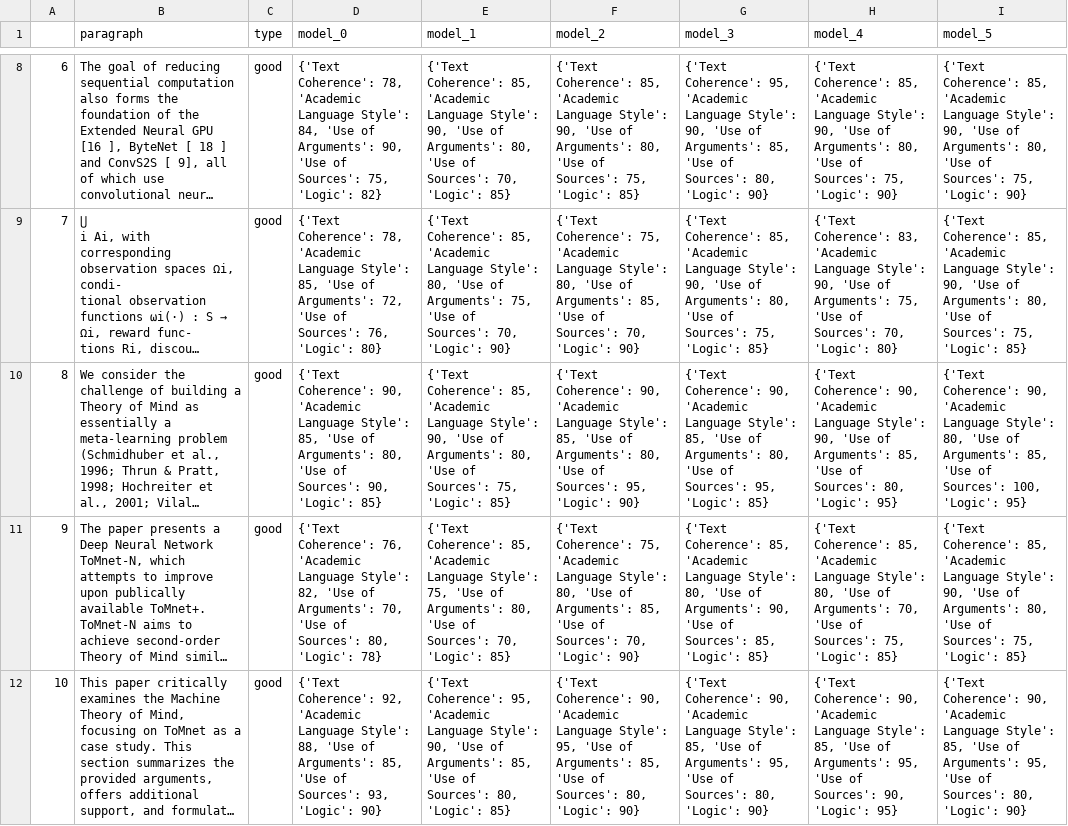
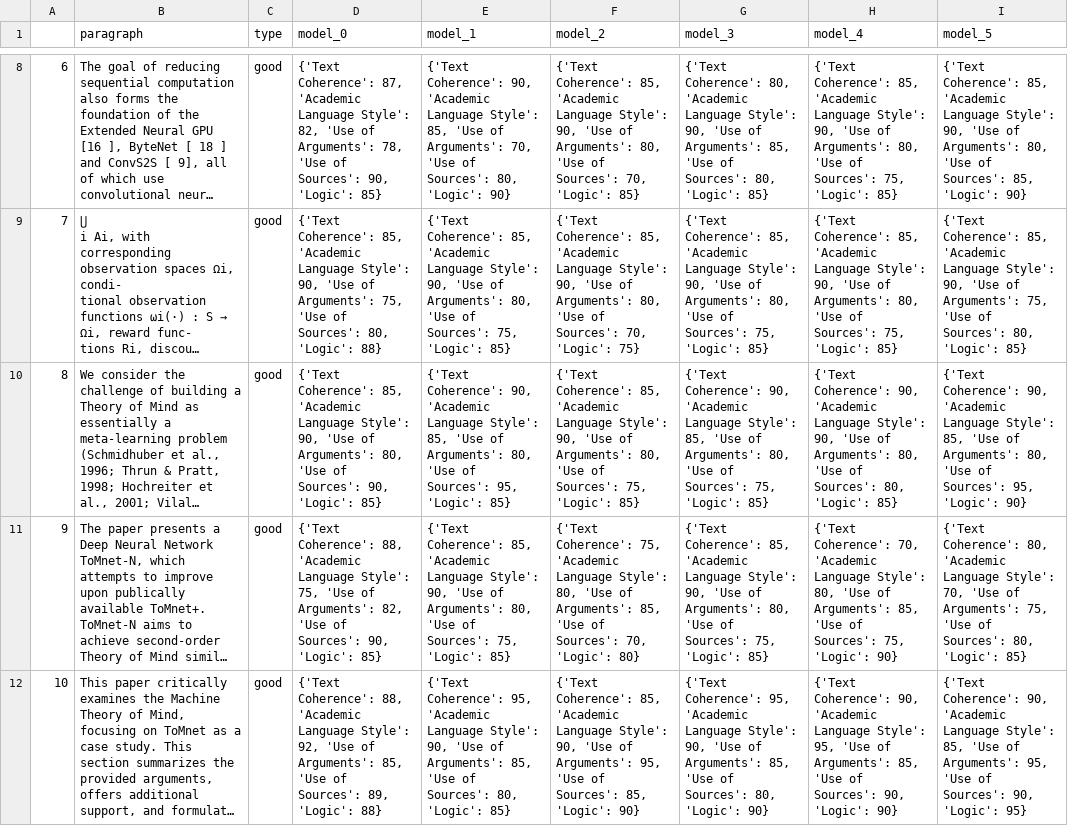
Before and after one commit to Nik-Kras/Academic_GPT, a CSV file: paragraph_evaluation/data/DatasetAllPrompts.csv, drawn as a sheet; only a part is shown, gaps mark what is left out; long unchanged cells end in …; the diff covers the shown part only; the diff names each change by its address in the sheet, - before the commit and + after, or states it on an @@ line.

```diff
--- a/paragraph_evaluation/data/DatasetAllPrompts.csv
+++ b/paragraph_evaluation/data/DatasetAllPrompts.csv
-D8 (model_0): {'Text Coherence': 78, 'Academic Language Style': 84, 'Use of Arguments': 90, 'Use of Sources': 75, 'Logic': 82}
+D8 (model_0): {'Text Coherence': 87, 'Academic Language Style': 82, 'Use of Arguments': 78, 'Use of Sources': 90, 'Logic': 85}
-E8 (model_1): {'Text Coherence': 85, 'Academic Language Style': 90, 'Use of Arguments': 80, 'Use of Sources': 70, 'Logic': 85}
+E8 (model_1): {'Text Coherence': 90, 'Academic Language Style': 85, 'Use of Arguments': 70, 'Use of Sources': 80, 'Logic': 90}
-F8 (model_2): …of Sources': 75, 'Logic': 85}
+F8 (model_2): …of Sources': 70, 'Logic': 85}
-G8 (model_3): {'Text Coherence': 95, 'Academic Language Style': 90, 'Use of Arguments': 85, 'Use of Sources': 80, 'Logic': 90}
+G8 (model_3): {'Text Coherence': 80, 'Academic Language Style': 90, 'Use of Arguments': 85, 'Use of Sources': 80, 'Logic': 85}
-H8 (model_4): …75, 'Logic': 90}
+H8 (model_4): …75, 'Logic': 85}
-I8 (model_5): …of Sources': 75, 'Logic': 90}
+I8 (model_5): …of Sources': 85, 'Logic': 90}
-D9 (model_0): {'Text Coherence': 78, 'Academic Language Style': 85, 'Use of Arguments': 72, 'Use of Sources': 76, 'Logic': 80}
+D9 (model_0): {'Text Coherence': 85, 'Academic Language Style': 90, 'Use of Arguments': 75, 'Use of Sources': 80, 'Logic': 88}
-E9 (model_1): …Language Style': 80, 'Use of Arguments': 75, 'Use of Sources': 70, 'Logic': 90}
+E9 (model_1): …Language Style': 90, 'Use of Arguments': 80, 'Use of Sources': 75, 'Logic': 85}
-F9 (model_2): {'Text Coherence': 75, 'Academic Language Style': 80, 'Use of Arguments': 85, 'Use of Sources': 70, 'Logic': 90}
+F9 (model_2): {'Text Coherence': 85, 'Academic Language Style': 90, 'Use of Arguments': 80, 'Use of Sources': 70, 'Logic': 75}
-H9 (model_4): {'Text Coherence': 83, 'Academic Language Style': 90, 'Use of Arguments': 75, 'Use of Sources': 70, 'Logic': 80}
+H9 (model_4): {'Text Coherence': 85, 'Academic Language Style': 90, 'Use of Arguments': 80, 'Use of Sources': 75, 'Logic': 85}
-I9 (model_5): …of Arguments': 80, 'Use of Sources': 75, 'Logic': 85}
+I9 (model_5): …of Arguments': 75, 'Use of Sources': 80, 'Logic': 85}
-D10 (model_0): {'Text Coherence': 90, 'Academic Language Style': 85, 'Use of…
+D10 (model_0): {'Text Coherence': 85, 'Academic Language Style': 90, 'Use of…
-E10 (model_1): {'Text Coherence': 85, 'Academic Language Style': 90, 'Use of Arguments': 80, 'Use of Sources': 75, 'Logic': 85}
+E10 (model_1): {'Text Coherence': 90, 'Academic Language Style': 85, 'Use of Arguments': 80, 'Use of Sources': 95, 'Logic': 85}
-F10 (model_2): {'Text Coherence': 90, 'Academic Language Style': 85, 'Use of Arguments': 80, 'Use of Sources': 95, 'Logic': 90}
+F10 (model_2): {'Text Coherence': 85, 'Academic Language Style': 90, 'Use of Arguments': 80, 'Use of Sources': 75, 'Logic': 85}
-G10 (model_3): …of Sources': 95, 'Logic': 85}
+G10 (model_3): …of Sources': 75, 'Logic': 85}
-H10 (model_4): …of Arguments': 85, 'Use of Sources': 80, 'Logic': 95}
+H10 (model_4): …of Arguments': 80, 'Use of Sources': 80, 'Logic': 85}
-I10 (model_5): …Language Style': 80, 'Use of Arguments': 85, 'Use of Sources': 100, 'Logic': 95}
+I10 (model_5): …Language Style': 85, 'Use of Arguments': 80, 'Use of Sources': 95, 'Logic': 90}
-D11 (model_0): {'Text Coherence': 76, 'Academic Language Style': 82, 'Use of Arguments': 70, 'Use of Sources': 80, 'Logic': 78}
+D11 (model_0): {'Text Coherence': 88, 'Academic Language Style': 75, 'Use of Arguments': 82, 'Use of Sources': 90, 'Logic': 85}
-E11 (model_1): …Language Style': 75, 'Use of Arguments': 80, 'Use of Sources': 70, 'Logic': 85}
+E11 (model_1): …Language Style': 90, 'Use of Arguments': 80, 'Use of Sources': 75, 'Logic': 85}
-F11 (model_2): …70, 'Logic': 90}
+F11 (model_2): …70, 'Logic': 80}
-G11 (model_3): …Language Style': 80, 'Use of Arguments': 90, 'Use of Sources': 85, 'Logic': 85}
+G11 (model_3): …Language Style': 90, 'Use of Arguments': 80, 'Use of Sources': 75, 'Logic': 85}
-H11 (model_4): {'Text Coherence': 85, 'Academic Language Style': 80, 'Use of Arguments': 70, 'Use of Sources': 75, 'Logic': 85}
+H11 (model_4): {'Text Coherence': 70, 'Academic Language Style': 80, 'Use of Arguments': 85, 'Use of Sources': 75, 'Logic': 90}
-I11 (model_5): {'Text Coherence': 85, 'Academic Language Style': 90, 'Use of Arguments': 80, 'Use of Sources': 75, 'Logic': 85}
+I11 (model_5): {'Text Coherence': 80, 'Academic Language Style': 70, 'Use of Arguments': 75, 'Use of Sources': 80, 'Logic': 85}
-D12 (model_0): {'Text Coherence': 92, 'Academic Language Style': 88, 'Use of Arguments': 85, 'Use of Sources': 93, 'Logic': 90}
+D12 (model_0): {'Text Coherence': 88, 'Academic Language Style': 92, 'Use of Arguments': 85, 'Use of Sources': 89, 'Logic': 88}
-F12 (model_2): {'Text Coherence': 90, 'Academic Language Style': 95, 'Use of Arguments': 85, 'Use of Sources': 80, 'Logic': 90}
+F12 (model_2): {'Text Coherence': 85, 'Academic Language Style': 90, 'Use of Arguments': 95, 'Use of Sources': 85, 'Logic': 90}
-G12 (model_3): {'Text Coherence': 90, 'Academic Language Style': 85, 'Use of Arguments': 95, 'Use of…
+G12 (model_3): {'Text Coherence': 95, 'Academic Language Style': 90, 'Use of Arguments': 85, 'Use of…
-H12 (model_4): …Language Style': 85, 'Use of Arguments': 95, 'Use of Sources': 90, 'Logic': 95}
+H12 (model_4): …Language Style': 95, 'Use of Arguments': 85, 'Use of Sources': 90, 'Logic': 90}
-I12 (model_5): …of Sources': 80, 'Logic': 90}
+I12 (model_5): …of Sources': 90, 'Logic': 95}
```
Also changed, not shown: 31 edited cells elsewhere in this file, paragraph_evaluation/data/DatasetAllPrompts_multiindex.csv, paragraph_evaluation/data/ModelFeatureFit.csv, 3 other files.
